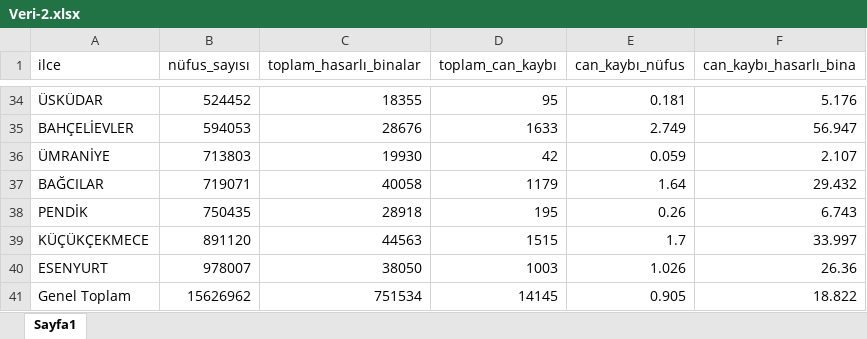
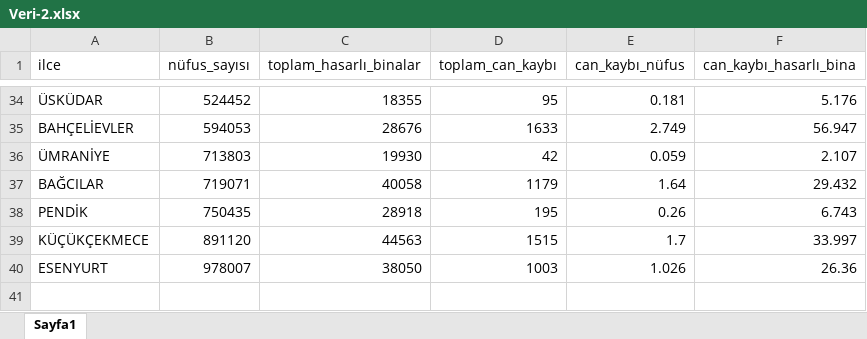
Before and after one commit to emu-hacettepe-analytics/muy665-bahar2024-pokemon, an Excel workbook: Veri-2.xlsx, sheet Sayfa1, drawn as a sheet; only a part is shown, gaps mark what is left out; values as stored, in another font and other column widths than the file's, no borders; the diff names each change by its address in the sheet, - before the commit and + after, or states it on an @@ line.

```diff
--- a/Veri-2.xlsx (sheet Sayfa1)
+++ b/Veri-2.xlsx (sheet Sayfa1)
-row 41: Genel Toplam | 15626962 | 751534 | 14145 | 0.905 | 18.822
```
Also changed, not shown: 15 other files.
